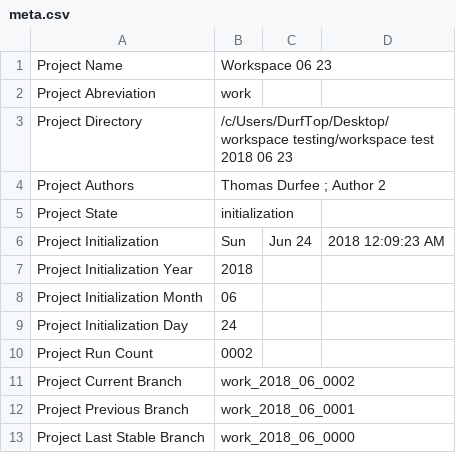
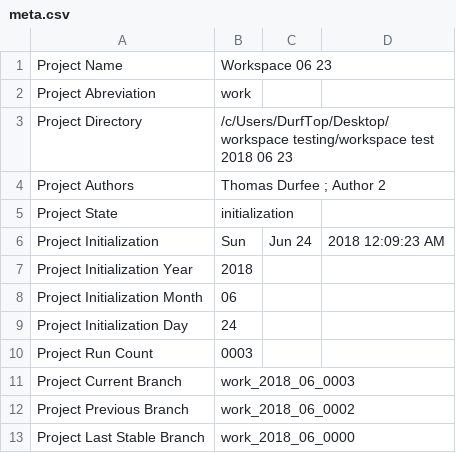
Before and after one commit to thodurfee/test20180623, a CSV file: D Settings/meta.csv, drawn as a sheet.

```diff
--- a/D Settings/meta.csv
+++ b/D Settings/meta.csv
@@ -9,5 +9,5 @@ Project Initialization Month , 06
 Project Initialization Day , 24
-Project Run Count , 0002
-Project Current Branch , work_2018_06_0002
-Project Previous Branch , work_2018_06_0001
+Project Run Count , 0003
+Project Current Branch , work_2018_06_0003
+Project Previous Branch , work_2018_06_0002
 Project Last Stable Branch , work_2018_06_0000
```
Also changed, not shown: 2 other files.
